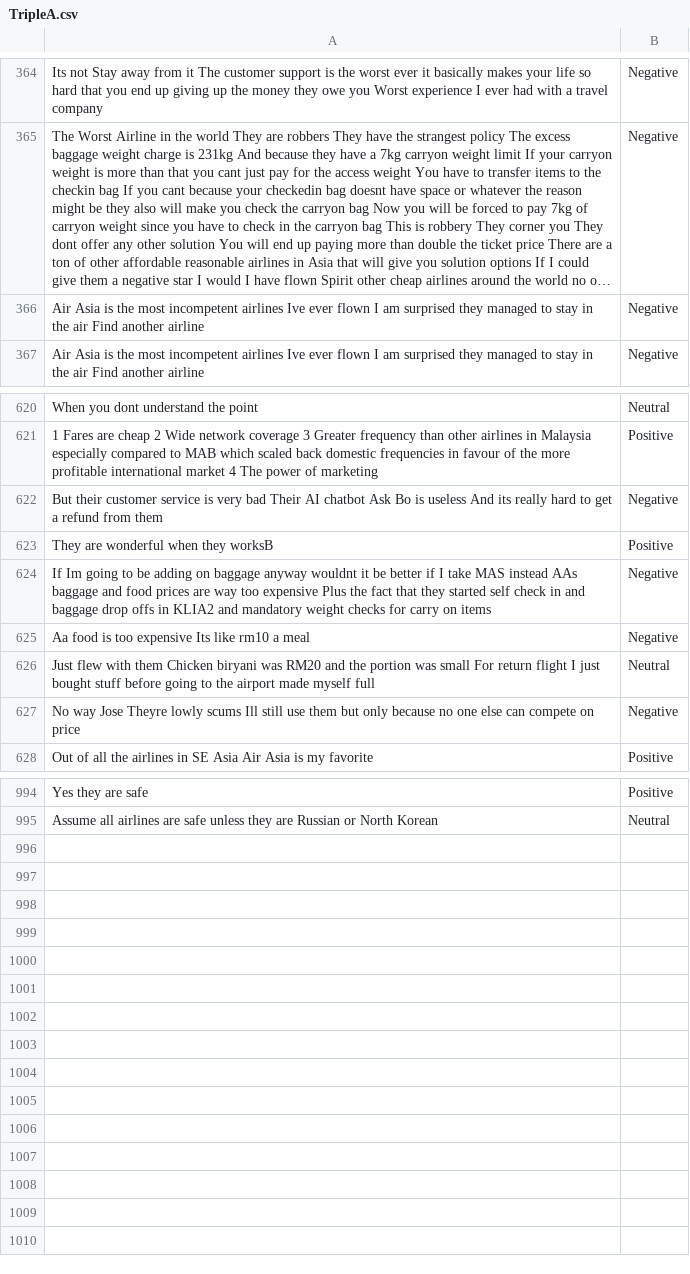
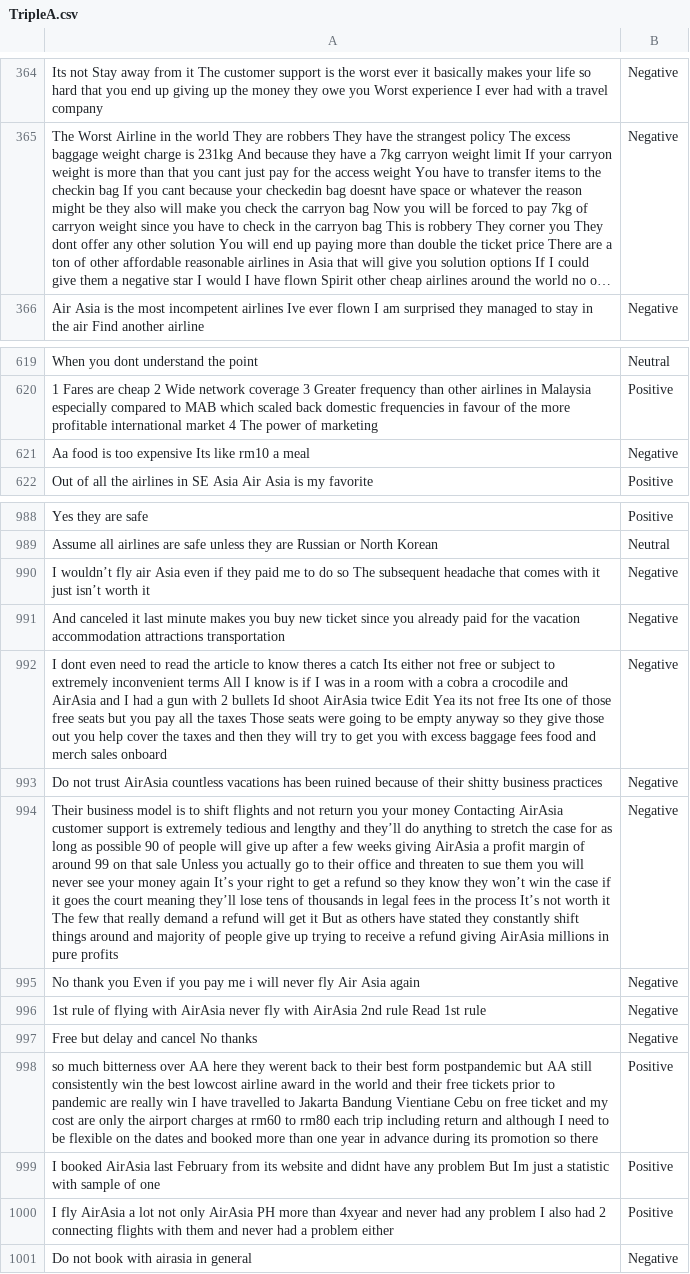
Before and after one commit to GeraintWong/f20aa, a CSV file: TripleA.csv, drawn as a sheet; only a part is shown, gaps mark what is left out; long unchanged cells end in …; removed rows and columns are numbered as before the commit, all else as after; the diff names each change by its address in the sheet, - before the commit and + after, or states it on an @@ line.

Commit message:
Add files via upload
1000 comments

```diff
--- a/TripleA.csv
+++ b/TripleA.csv
-row 366: Air Asia is the most incompetent airlines Ive ever flown I am surprised they managed to stay in the air Find another airline | Negative
-row 622: But their customer service is very bad Their AI chatbot Ask Bo is useless And its really hard to get a refund from them | Negative
-row 623: They are wonderful when they worksB | Positive
-row 624: If Im going to be adding on baggage anyway wouldnt it be better if I take MAS instead AAs baggage and food prices are way too expensive Plus the fact that they started self check in and baggage drop offs in KLIA2 and mandatory weight checks for carry on items | Negative
-row 626: Just flew with them Chicken biryani was RM20 and the portion was small For return flight I just bought stuff before going to the airport made myself full | Neutral
-row 627: No way Jose Theyre lowly scums Ill still use them but only because no one else can compete on price | Negative
+row 990: I wouldn’t fly air Asia even if they paid me to do so The subsequent headache that comes with it just isn’t worth it | Negative
+row 991: And canceled it last minute makes you buy new ticket since you already paid for the vacation accommodation attractions transportation | Negative
+row 992: I dont even need to read the article to know theres a catch Its either not free or subject to extremely inconvenient terms All I know is if I was in a room with a cobra a crocodile and AirAsia and I had a gun with 2 bullets Id shoot AirAsia twice Edit Yea its not free Its one of those free seats but you pay all the taxes Those seats were going to be empty anyway so they give those out you help cover the taxes and then they will try to get you with excess baggage fees food and merch sales onboard | Negative
+row 993: Do not trust AirAsia countless vacations has been ruined because of their shitty business practices | Negative
+row 994: Their business model is to shift flights and not return you your money Contacting AirAsia customer support is extremely tedious and lengthy and they’ll do anything to stretch the case for as long as possible 90 of people will give up after a few weeks giving AirAsia a profit margin of around 99 on that sale Unless you actually go to their office and threaten to sue them you will never see your money again It’s your right to get a refund so they know they won’t win the case if it goes the court meaning they’ll lose tens of thousands in legal fees in the process It’s not worth it The few that really demand a refund will get it But as others have stated they constantly shift things around and majority of people give up trying to receive a refund giving AirAsia millions in pure profits | Negative
+row 995: No thank you Even if you pay me i will never fly Air Asia again | Negative
+row 996: 1st rule of flying with AirAsia never fly with AirAsia 2nd rule Read 1st rule | Negative
+row 997: Free but delay and cancel No thanks | Negative
+row 998: so much bitterness over AA here they werent back to their best form postpandemic but AA still consistently win the best lowcost airline award in the world and their free tickets prior to pandemic are really win I have travelled to Jakarta Bandung Vientiane Cebu on free ticket and my cost are only the airport charges at rm60 to rm80 each trip including return and although I need to be flexible on the dates and booked more than one year in advance during its promotion so there | Positive
+row 999: I booked AirAsia last February from its website and didnt have any problem But Im just a statistic with sample of one | Positive
+row 1000: I fly AirAsia a lot not only AirAsia PH more than 4xyear and never had any problem I also had 2 connecting flights with them and never had a problem either | Positive
+row 1001: Do not book with airasia in general | Negative
```
